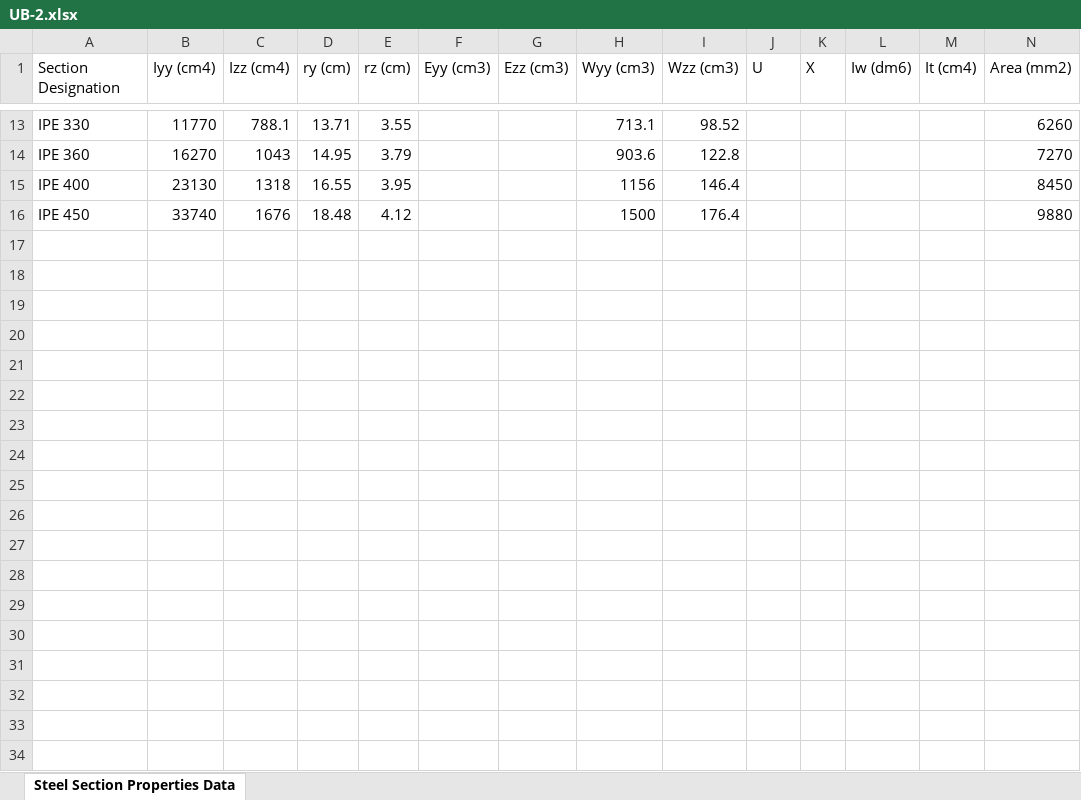
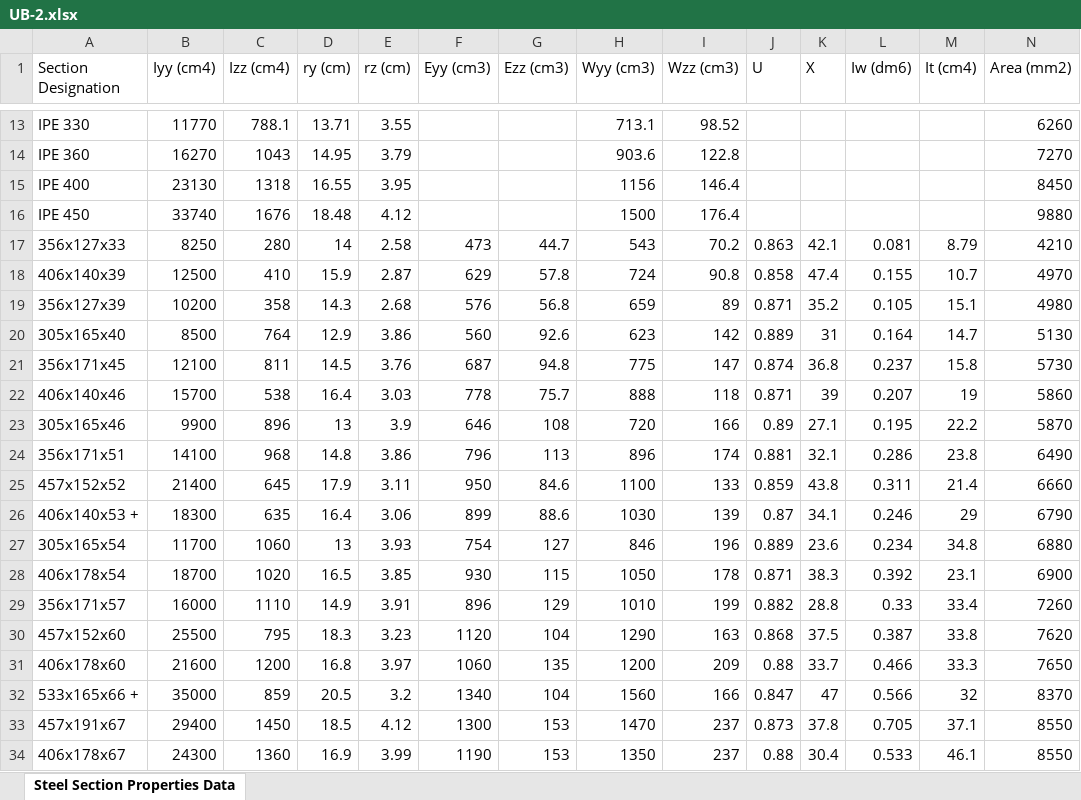
Before and after one commit to nsambatwalha-afk/g6-analysis-tool, an Excel workbook: UB-2.xlsx, sheet Steel Section Properties Data, drawn as a sheet; only a part is shown, gaps mark what is left out; values as stored, in another font and other column widths than the file's, no borders; rows hold the shown columns only; the diff covers the shown part only; the diff names each change by its address in the sheet, - before the commit and + after, or states it on an @@ line.

Commit message:
Update UB-2.xlsx

```diff
--- a/UB-2.xlsx (sheet Steel Section Properties Data)
+++ b/UB-2.xlsx (sheet Steel Section Properties Data)
+row 17: 356x127x33 | 8250 | 280 | 14 | 2.58 | 473 | 44.7 | 543 | 70.2 | 0.863 | 42.1 | 0.081 | 8.79 | 4210
+row 18: 406x140x39 | 12500 | 410 | 15.9 | 2.87 | 629 | 57.8 | 724 | 90.8 | 0.858 | 47.4 | 0.155 | 10.7 | 4970
+row 19: 356x127x39 | 10200 | 358 | 14.3 | 2.68 | 576 | 56.8 | 659 | 89 | 0.871 | 35.2 | 0.105 | 15.1 | 4980
+row 20: 305x165x40 | 8500 | 764 | 12.9 | 3.86 | 560 | 92.6 | 623 | 142 | 0.889 | 31 | 0.164 | 14.7 | 5130
+row 21: 356x171x45 | 12100 | 811 | 14.5 | 3.76 | 687 | 94.8 | 775 | 147 | 0.874 | 36.8 | 0.237 | 15.8 | 5730
+row 22: 406x140x46 | 15700 | 538 | 16.4 | 3.03 | 778 | 75.7 | 888 | 118 | 0.871 | 39 | 0.207 | 19 | 5860
+row 23: 305x165x46 | 9900 | 896 | 13 | 3.9 | 646 | 108 | 720 | 166 | 0.89 | 27.1 | 0.195 | 22.2 | 5870
+row 24: 356x171x51 | 14100 | 968 | 14.8 | 3.86 | 796 | 113 | 896 | 174 | 0.881 | 32.1 | 0.286 | 23.8 | 6490
+row 25: 457x152x52 | 21400 | 645 | 17.9 | 3.11 | 950 | 84.6 | 1100 | 133 | 0.859 | 43.8 | 0.311 | 21.4 | 6660
+row 26: 406x140x53 + | 18300 | 635 | 16.4 | 3.06 | 899 | 88.6 | 1030 | 139 | 0.87 | 34.1 | 0.246 | 29 | 6790
+row 27: 305x165x54 | 11700 | 1060 | 13 | 3.93 | 754 | 127 | 846 | 196 | 0.889 | 23.6 | 0.234 | 34.8 | 6880
+row 28: 406x178x54 | 18700 | 1020 | 16.5 | 3.85 | 930 | 115 | 1050 | 178 | 0.871 | 38.3 | 0.392 | 23.1 | 6900
+row 29: 356x171x57 | 16000 | 1110 | 14.9 | 3.91 | 896 | 129 | 1010 | 199 | 0.882 | 28.8 | 0.33 | 33.4 | 7260
+row 30: 457x152x60 | 25500 | 795 | 18.3 | 3.23 | 1120 | 104 | 1290 | 163 | 0.868 | 37.5 | 0.387 | 33.8 | 7620
+row 31: 406x178x60 | 21600 | 1200 | 16.8 | 3.97 | 1060 | 135 | 1200 | 209 | 0.88 | 33.7 | 0.466 | 33.3 | 7650
+row 32: 533x165x66 + | 35000 | 859 | 20.5 | 3.2 | 1340 | 104 | 1560 | 166 | 0.847 | 47 | 0.566 | 32 | 8370
+row 33: 457x191x67 | 29400 | 1450 | 18.5 | 4.12 | 1300 | 153 | 1470 | 237 | 0.873 | 37.8 | 0.705 | 37.1 | 8550
+row 34: 406x178x67 | 24300 | 1360 | 16.9 | 3.99 | 1190 | 153 | 1350 | 237 | 0.88 | 30.4 | 0.533 | 46.1 | 8550
```
Also changed, not shown: 21 added rows elsewhere in this sheet.
